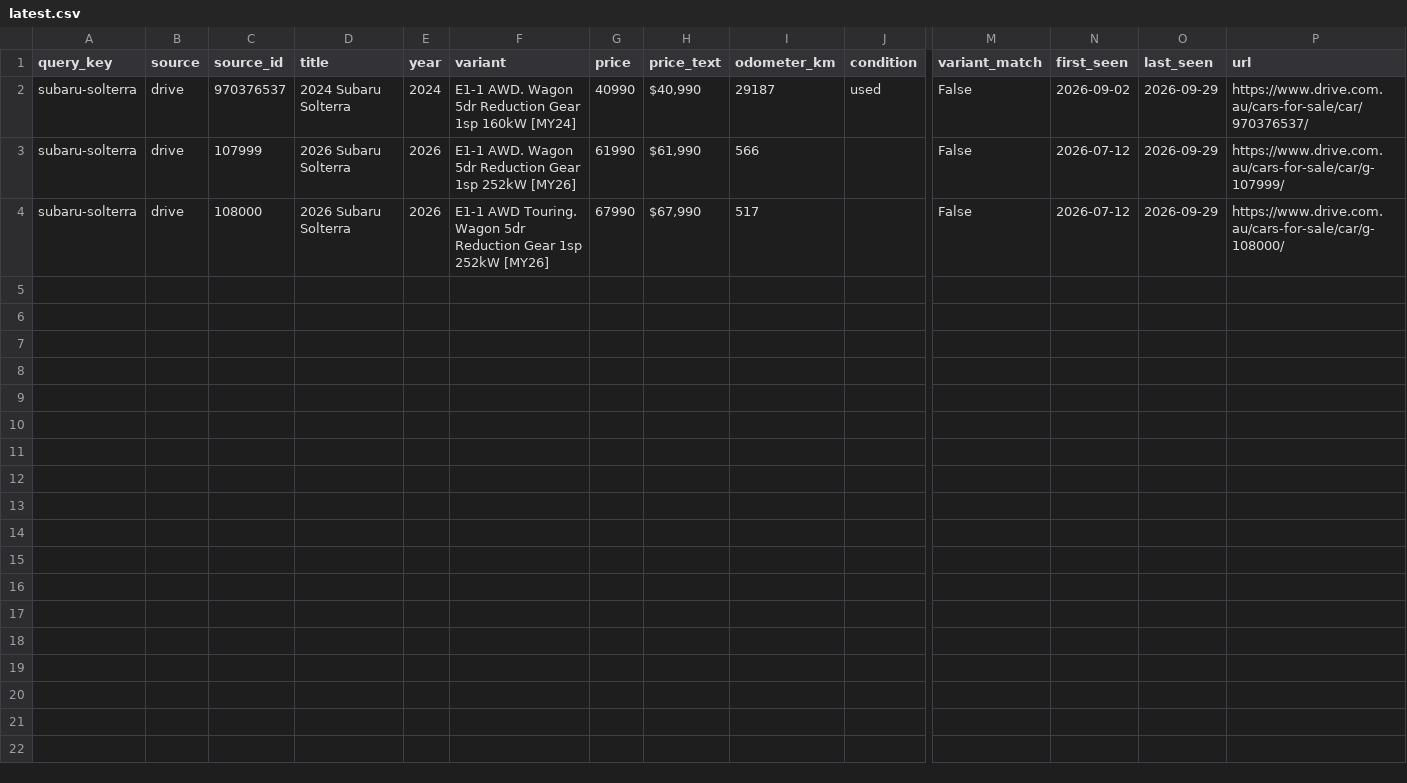
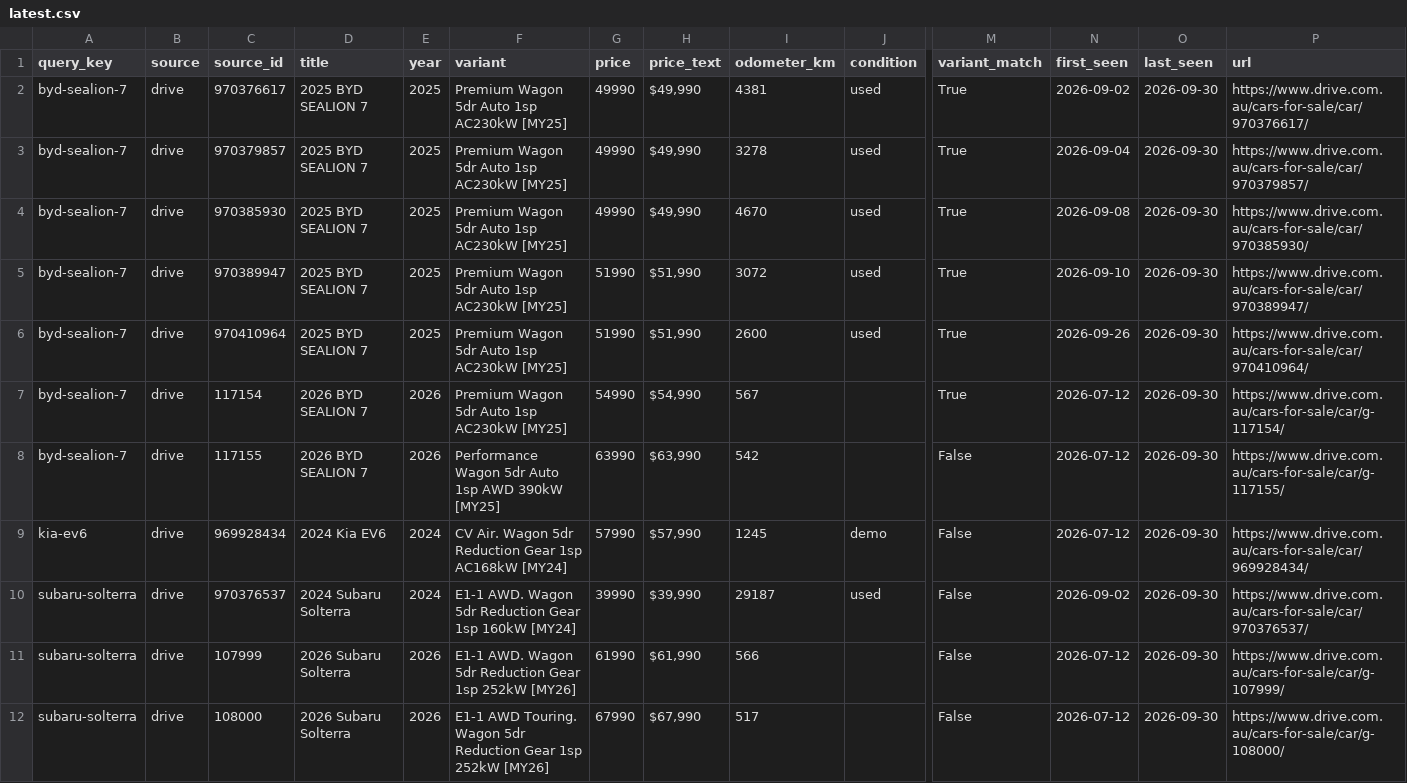
Before and after one commit to kiansaeidnia/carfinder, a CSV file: data/latest.csv, drawn as a sheet; only a part is shown, gaps mark what is left out; addresses are those after the commit; rows hold the shown columns only; the diff names each change by its address in the sheet, - before the commit and + after, or states it on an @@ line.

```diff
--- a/data/latest.csv
+++ b/data/latest.csv
+row 2: byd-sealion-7 | drive | 970376617 | 2025 BYD SEALION 7 | 2025 | Premium Wagon 5dr Auto 1sp AC230kW [MY25] | 49990 | $49,990 | 4381 | used | True | 2026-09-02 | 2026-09-30 | https://www.drive.com.au/cars-for-sale/car/970376617/
+row 3: byd-sealion-7 | drive | 970379857 | 2025 BYD SEALION 7 | 2025 | Premium Wagon 5dr Auto 1sp AC230kW [MY25] | 49990 | $49,990 | 3278 | used | True | 2026-09-04 | 2026-09-30 | https://www.drive.com.au/cars-for-sale/car/970379857/
+row 4: byd-sealion-7 | drive | 970385930 | 2025 BYD SEALION 7 | 2025 | Premium Wagon 5dr Auto 1sp AC230kW [MY25] | 49990 | $49,990 | 4670 | used | True | 2026-09-08 | 2026-09-30 | https://www.drive.com.au/cars-for-sale/car/970385930/
+row 5: byd-sealion-7 | drive | 970389947 | 2025 BYD SEALION 7 | 2025 | Premium Wagon 5dr Auto 1sp AC230kW [MY25] | 51990 | $51,990 | 3072 | used | True | 2026-09-10 | 2026-09-30 | https://www.drive.com.au/cars-for-sale/car/970389947/
+row 6: byd-sealion-7 | drive | 970410964 | 2025 BYD SEALION 7 | 2025 | Premium Wagon 5dr Auto 1sp AC230kW [MY25] | 51990 | $51,990 | 2600 | used | True | 2026-09-26 | 2026-09-30 | https://www.drive.com.au/cars-for-sale/car/970410964/
+row 7: byd-sealion-7 | drive | 117154 | 2026 BYD SEALION 7 | 2026 | Premium Wagon 5dr Auto 1sp AC230kW [MY25] | 54990 | $54,990 | 567 |  | True | 2026-07-12 | 2026-09-30 | https://www.drive.com.au/cars-for-sale/car/g-117154/
+row 8: byd-sealion-7 | drive | 117155 | 2026 BYD SEALION 7 | 2026 | Performance Wagon 5dr Auto 1sp AWD 390kW [MY25] | 63990 | $63,990 | 542 |  | False | 2026-07-12 | 2026-09-30 | https://www.drive.com.au/cars-for-sale/car/g-117155/
+row 9: kia-ev6 | drive | 969928434 | 2024 Kia EV6 | 2024 | CV Air. Wagon 5dr Reduction Gear 1sp AC168kW [MY24] | 57990 | $57,990 | 1245 | demo | False | 2026-07-12 | 2026-09-30 | https://www.drive.com.au/cars-for-sale/car/969928434/
-G10 (price): 40990
+G10 (price): 39990
-H10 (price_text): $40,990
+H10 (price_text): $39,990
-O10:O12 (last_seen): 2026-09-29
+O10:O12 (last_seen): 2026-09-30
```
Also changed, not shown: 5 other files.
